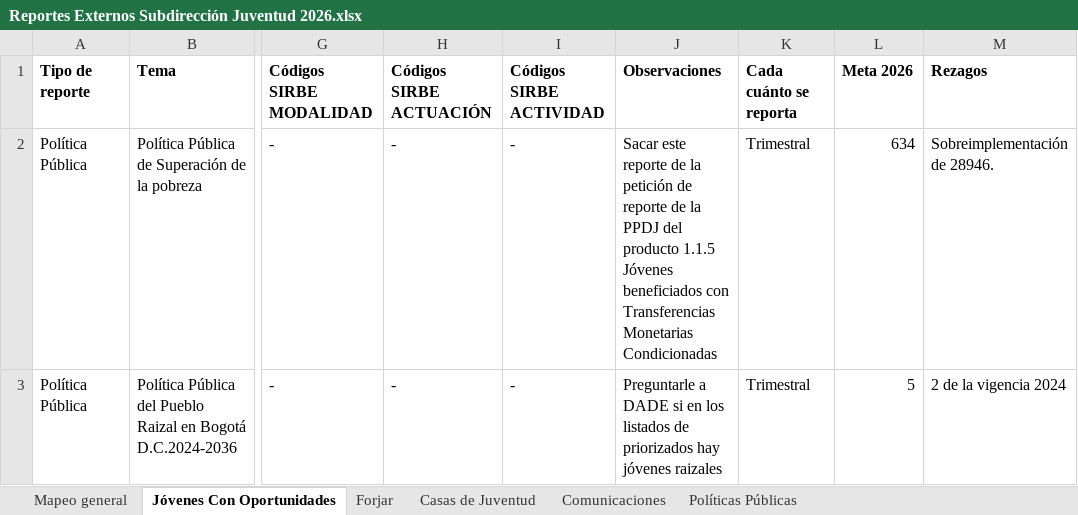
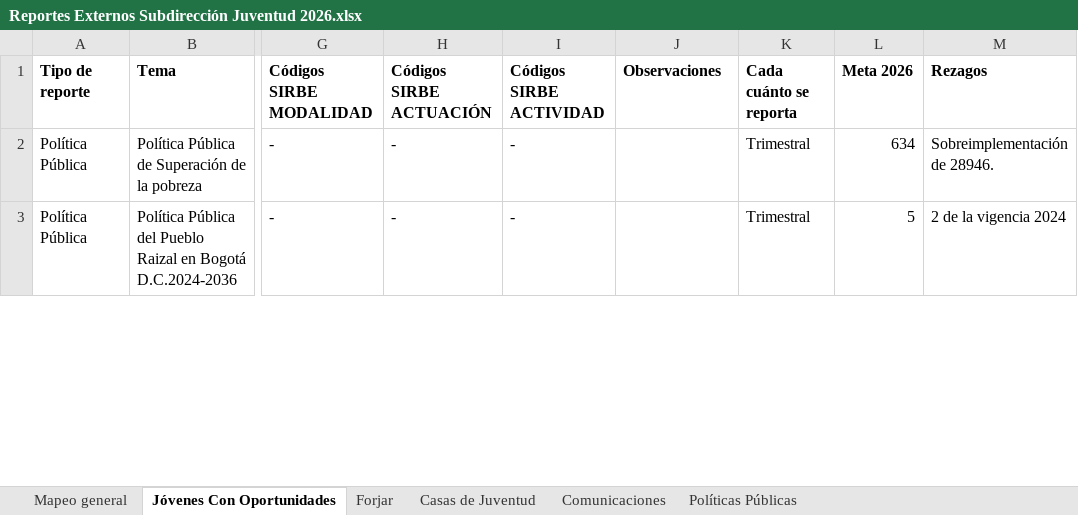
Before and after one commit to SDIS-Juventud/gestor-conocimiento, an Excel workbook: ejes/Políticas/Reportes Externos Subdirección Juventud 2026.xlsx, sheet Jóvenes Con Oportunidades, drawn as a sheet; only a part is shown, gaps mark what is left out; values as stored, in another font and other column widths than the file's, no borders; the diff covers the shown part only; the diff names each change by its address in the sheet, - before the commit and + after, or states it on an @@ line.

```diff
--- a/ejes/Políticas/Reportes Externos Subdirección Juventud 2026.xlsx (sheet Jóvenes Con Oportunidades)
+++ b/ejes/Políticas/Reportes Externos Subdirección Juventud 2026.xlsx (sheet Jóvenes Con Oportunidades)
-J2 (Observaciones): Sacar este reporte de la petición de reporte de la PPDJ del producto 1.1.5 Jóvenes beneficiados con Transferencias Monetarias Condicionadas
+J2 (Observaciones): (empty)
-J3 (Observaciones): Preguntarle a DADE si en los listados de priorizados hay jóvenes raizales
+J3 (Observaciones): (empty)
```
Also changed, not shown: 1 edited cell elsewhere in this sheet, sheet Forjar, ejes/Políticas/Reporte Política Pública Distrital de Juventud.xlsx, 6 other files.
